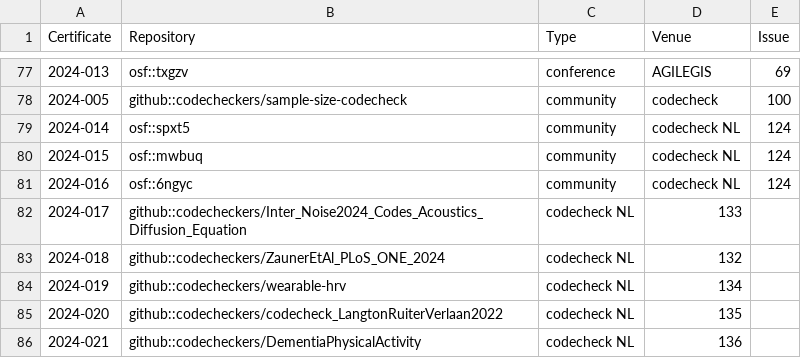
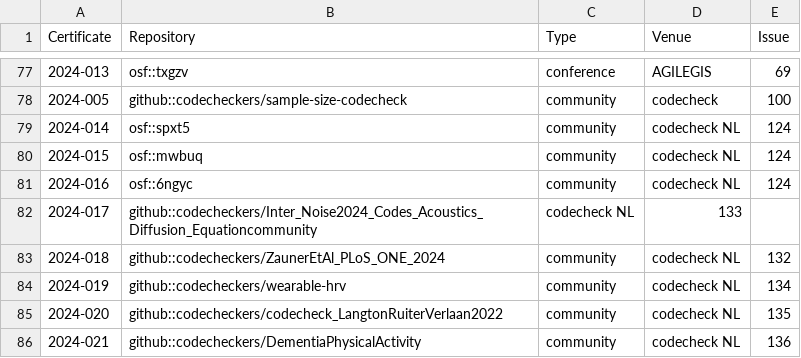
Before and after one commit to codecheckers/register, a CSV file: register.csv, drawn as a sheet; only a part is shown, gaps mark what is left out.

Commit message:
fix my error missing 'community' for codecheck NLs

```diff
--- a/register.csv
+++ b/register.csv
@@ -81,6 +81,6 @@ Certificate,Repository,Type,Venue,Issue
 2024-016,osf::6ngyc,community,codecheck NL,124
-2024-017,github::codecheckers/Inter_Noise2024_Codes_Acoustics_Diffusion_Equation,codecheck NL,133
-2024-018,github::codecheckers/ZaunerEtAl_PLoS_ONE_2024,codecheck NL,132
-2024-019,github::codecheckers/wearable-hrv,codecheck NL,134
-2024-020,github::codecheckers/codecheck_LangtonRuiterVerlaan2022,codecheck NL,135
-2024-021,github::codecheckers/DementiaPhysicalActivity,codecheck NL,136
+2024-017,github::codecheckers/Inter_Noise2024_Codes_Acoustics_Diffusion_Equationcommunity,codecheck NL,133
+2024-018,github::codecheckers/ZaunerEtAl_PLoS_ONE_2024,community,codecheck NL,132
+2024-019,github::codecheckers/wearable-hrv,community,codecheck NL,134
+2024-020,github::codecheckers/codecheck_LangtonRuiterVerlaan2022,community,codecheck NL,135
+2024-021,github::codecheckers/DementiaPhysicalActivity,community,codecheck NL,136
```
